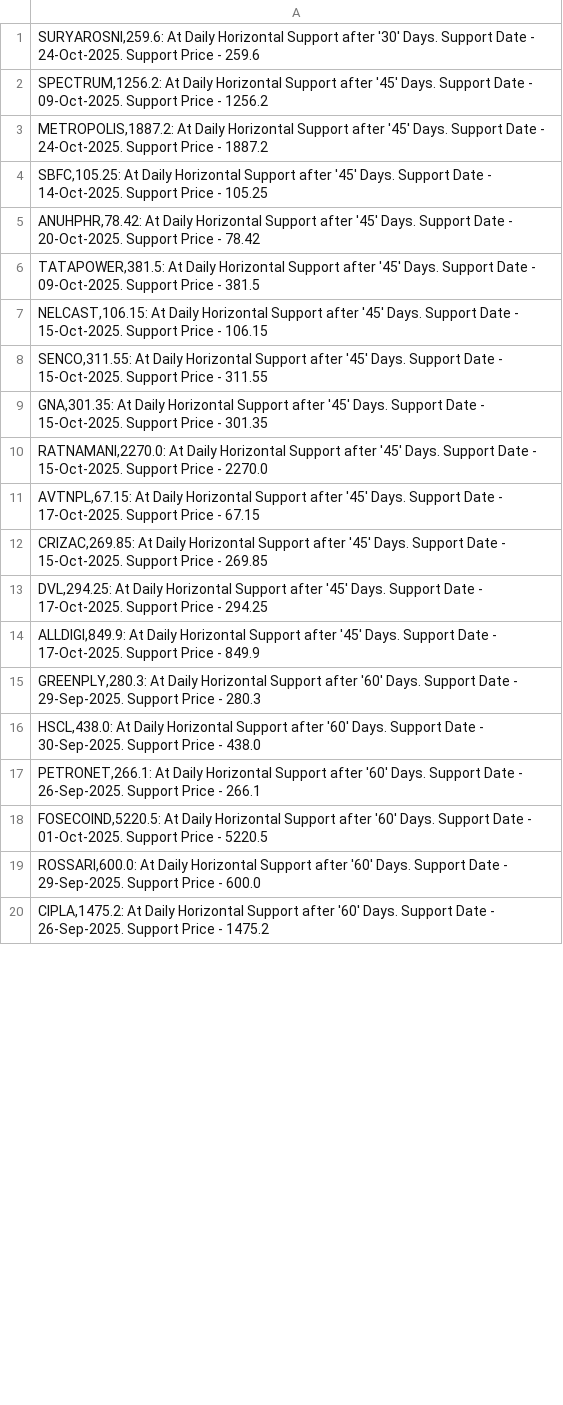
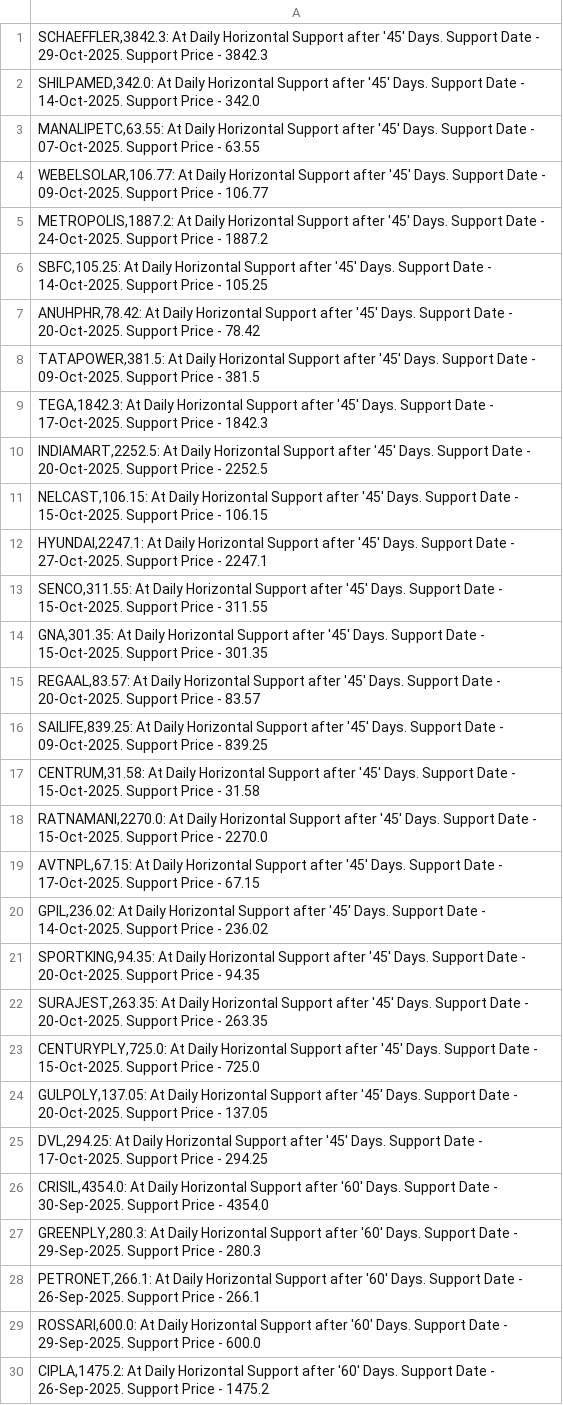
Before and after one commit to vibats/Daily_Notification_Data, a CSV file: Email_Notification_Data/Daily_TimeFrame_Horizontal_Support.csv, drawn as a sheet; only a part is shown; the diff covers the shown part only.

```diff
--- a/Email_Notification_Data/Daily_TimeFrame_Horizontal_Support.csv
+++ b/Email_Notification_Data/Daily_TimeFrame_Horizontal_Support.csv
@@ -1,3 +1,5 @@
-"SURYAROSNI,259.6: At Daily Horizontal Support after '30' Days. Support Date - 24-Oct-2025. Support Price - 259.6"
-"SPECTRUM,1256.2: At Daily Horizontal Support after '45' Days. Support Date - 09-Oct-2025. Support Price - 1256.2"
+"SCHAEFFLER,3842.3: At Daily Horizontal Support after '45' Days. Support Date - 29-Oct-2025. Support Price - 3842.3"
+"SHILPAMED,342.0: At Daily Horizontal Support after '45' Days. Support Date - 14-Oct-2025. Support Price - 342.0"
+"MANALIPETC,63.55: At Daily Horizontal Support after '45' Days. Support Date - 07-Oct-2025. Support Price - 63.55"
+"WEBELSOLAR,106.77: At Daily Horizontal Support after '45' Days. Support Date - 09-Oct-2025. Support Price - 106.77"
 "METROPOLIS,1887.2: At Daily Horizontal Support after '45' Days. Support Date - 24-Oct-2025. Support Price - 1887.2"
@@ -6,14 +8,22 @@
 "TATAPOWER,381.5: At Daily Horizontal Support after '45' Days. Support Date - 09-Oct-2025. Support Price - 381.5"
+"TEGA,1842.3: At Daily Horizontal Support after '45' Days. Support Date - 17-Oct-2025. Support Price - 1842.3"
+"INDIAMART,2252.5: At Daily Horizontal Support after '45' Days. Support Date - 20-Oct-2025. Support Price - 2252.5"
 "NELCAST,106.15: At Daily Horizontal Support after '45' Days. Support Date - 15-Oct-2025. Support Price - 106.15"
+"HYUNDAI,2247.1: At Daily Horizontal Support after '45' Days. Support Date - 27-Oct-2025. Support Price - 2247.1"
 "SENCO,311.55: At Daily Horizontal Support after '45' Days. Support Date - 15-Oct-2025. Support Price - 311.55"
 "GNA,301.35: At Daily Horizontal Support after '45' Days. Support Date - 15-Oct-2025. Support Price - 301.35"
+"REGAAL,83.57: At Daily Horizontal Support after '45' Days. Support Date - 20-Oct-2025. Support Price - 83.57"
+"SAILIFE,839.25: At Daily Horizontal Support after '45' Days. Support Date - 09-Oct-2025. Support Price - 839.25"
+"CENTRUM,31.58: At Daily Horizontal Support after '45' Days. Support Date - 15-Oct-2025. Support Price - 31.58"
 "RATNAMANI,2270.0: At Daily Horizontal Support after '45' Days. Support Date - 15-Oct-2025. Support Price - 2270.0"
 "AVTNPL,67.15: At Daily Horizontal Support after '45' Days. Support Date - 17-Oct-2025. Support Price - 67.15"
-"CRIZAC,269.85: At Daily Horizontal Support after '45' Days. Support Date - 15-Oct-2025. Support Price - 269.85"
+"GPIL,236.02: At Daily Horizontal Support after '45' Days. Support Date - 14-Oct-2025. Support Price - 236.02"
+"SPORTKING,94.35: At Daily Horizontal Support after '45' Days. Support Date - 20-Oct-2025. Support Price - 94.35"
+"SURAJEST,263.35: At Daily Horizontal Support after '45' Days. Support Date - 20-Oct-2025. Support Price - 263.35"
+"CENTURYPLY,725.0: At Daily Horizontal Support after '45' Days. Support Date - 15-Oct-2025. Support Price - 725.0"
+"GULPOLY,137.05: At Daily Horizontal Support after '45' Days. Support Date - 20-Oct-2025. Support Price - 137.05"
 "DVL,294.25: At Daily Horizontal Support after '45' Days. Support Date - 17-Oct-2025. Support Price - 294.25"
-"ALLDIGI,849.9: At Daily Horizontal Support after '45' Days. Support Date - 17-Oct-2025. Support Price - 849.9"
+"CRISIL,4354.0: At Daily Horizontal Support after '60' Days. Support Date - 30-Sep-2025. Support Price - 4354.0"
 "GREENPLY,280.3: At Daily Horizontal Support after '60' Days. Support Date - 29-Sep-2025. Support Price - 280.3"
-"HSCL,438.0: At Daily Horizontal Support after '60' Days. Support Date - 30-Sep-2025. Support Price - 438.0"
 "PETRONET,266.1: At Daily Horizontal Support after '60' Days. Support Date - 26-Sep-2025. Support Price - 266.1"
-"FOSECOIND,5220.5: At Daily Horizontal Support after '60' Days. Support Date - 01-Oct-2025. Support Price - 5220.5"
 "ROSSARI,600.0: At Daily Horizontal Support after '60' Days. Support Date - 29-Sep-2025. Support Price - 600.0"
```
Also changed, not shown: 20 added rows, 20 removed rows and 14 edited cells elsewhere in this file, Email_Notification_Data/Daily_TimeFrame_Horizontal_Support_30_Days.csv, Email_Notification_Data/Daily_Timeframe_Breakout_Retest.csv, 3 other files.
